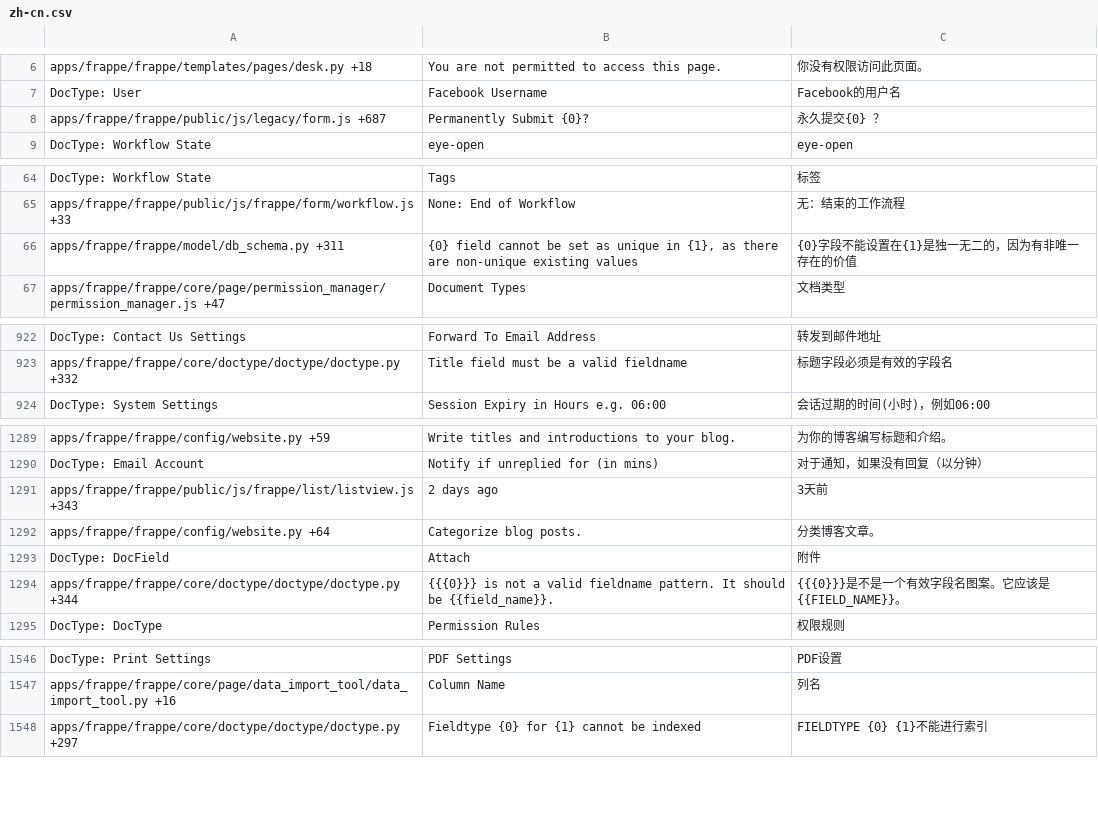
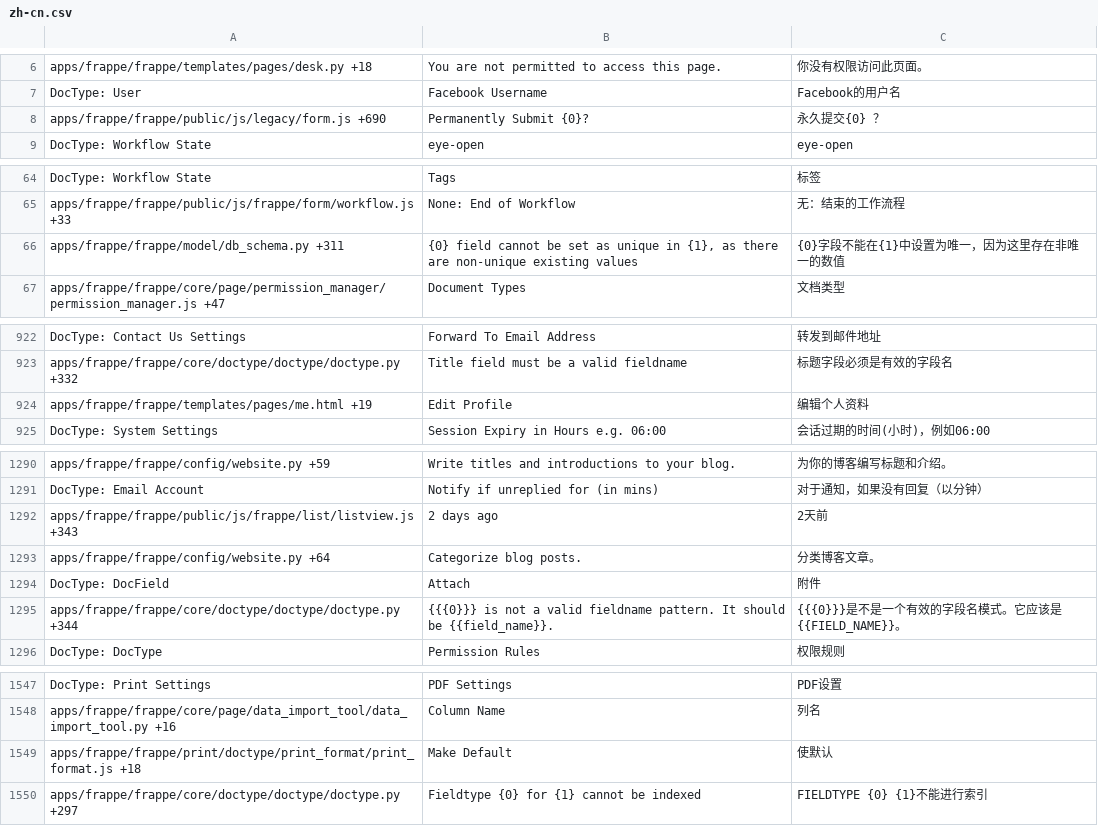
Before and after one commit to Dinext-pro/dinext_platform, a CSV file: frappe/translations/zh-cn.csv, drawn as a sheet; only a part is shown, gaps mark what is left out; the diff covers the shown part only.

Commit message:
[translations]

```diff
--- a/frappe/translations/zh-cn.csv
+++ b/frappe/translations/zh-cn.csv
@@ -7,3 +7,3 @@ apps/frappe/frappe/templates/pages/desk.py +18,You are not permitted to access t
 DocType: User,Facebook Username,Facebook的用户名
-apps/frappe/frappe/public/js/legacy/form.js +687,Permanently Submit {0}?,永久提交{0} ？
+apps/frappe/frappe/public/js/legacy/form.js +690,Permanently Submit {0}?,永久提交{0} ？
 DocType: Workflow State,eye-open,eye-open
@@ -65,3 +65,3 @@ DocType: Workflow State,Tags,标签
 apps/frappe/frappe/public/js/frappe/form/workflow.js +33,None: End of Workflow,无：结束的工作流程
-apps/frappe/frappe/model/db_schema.py +311,"{0} field cannot be set as unique in {1}, as there are non-unique existing values",{0}字段不能设置在{1}是独一无二的，因为有非唯一存在的价值
+apps/frappe/frappe/model/db_schema.py +311,"{0} field cannot be set as unique in {1}, as there are non-unique existing values",{0}字段不能在{1}中设置为唯一，因为这里存在非唯一的数值
 apps/frappe/frappe/core/page/permission_manager/permission_manager.js +47,Document Types,文档类型
@@ -931,2 +931,3 @@ DocType: Contact Us Settings,Forward To Email Address,转发到邮件地址
 apps/frappe/frappe/core/doctype/doctype/doctype.py +332,Title field must be a valid fieldname,标题字段必须是有效的字段名
+apps/frappe/frappe/templates/pages/me.html +19,Edit Profile,编辑个人资料
 DocType: System Settings,Session Expiry in Hours e.g. 06:00,会话过期的时间(小时)，例如06:00
@@ -1298,6 +1299,6 @@ apps/frappe/frappe/config/website.py +59,Write titles and introductions to your
 DocType: Email Account,Notify if unreplied for (in mins),对于通知，如果没有回复（以分钟）
-apps/frappe/frappe/public/js/frappe/list/listview.js +343,2 days ago,3天前
+apps/frappe/frappe/public/js/frappe/list/listview.js +343,2 days ago,2天前
 apps/frappe/frappe/config/website.py +64,Categorize blog posts.,分类博客文章。
 DocType: DocField,Attach,附件
-apps/frappe/frappe/core/doctype/doctype/doctype.py +344,{{{0}}} is not a valid fieldname pattern. It should be {{field_name}}.,{{{0}}}是不是一个有效字段名图案。它应该是{{FIELD_NAME}}。
+apps/frappe/frappe/core/doctype/doctype/doctype.py +344,{{{0}}} is not a valid fieldname pattern. It should be {{field_name}}.,{{{0}}}是不是一个有效的字段名模式。它应该是{{FIELD_NAME}}。
 DocType: DocType,Permission Rules,权限规则
@@ -1558,2 +1559,3 @@ DocType: Print Settings,PDF Settings,PDF设置
 apps/frappe/frappe/core/page/data_import_tool/data_import_tool.py +16,Column Name,列名
+apps/frappe/frappe/print/doctype/print_format/print_format.js +18,Make Default,使默认
 apps/frappe/frappe/core/doctype/doctype/doctype.py +297,Fieldtype {0} for {1} cannot be indexed,FIELDTYPE {0} {1}不能进行索引
```
Also changed, not shown: 32 edited cells elsewhere in this file, frappe/translations/bn.csv, frappe/translations/de.csv, 45 other files.
